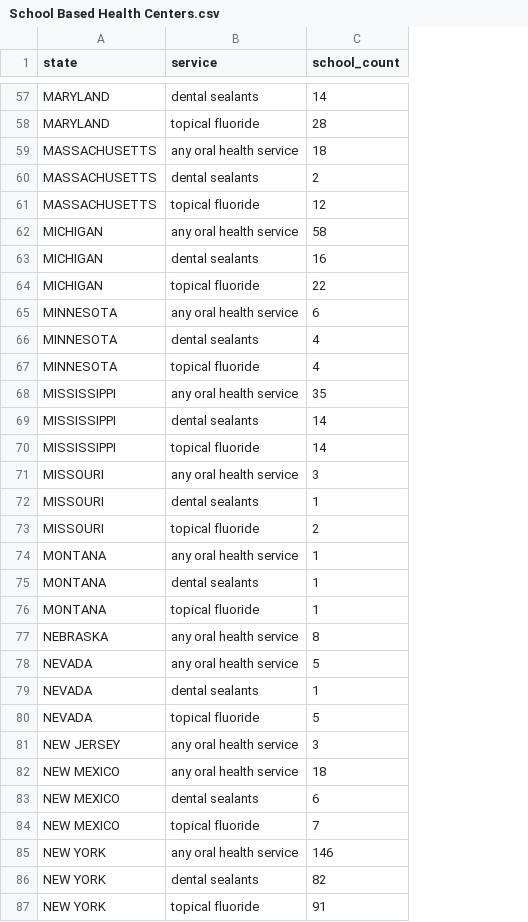
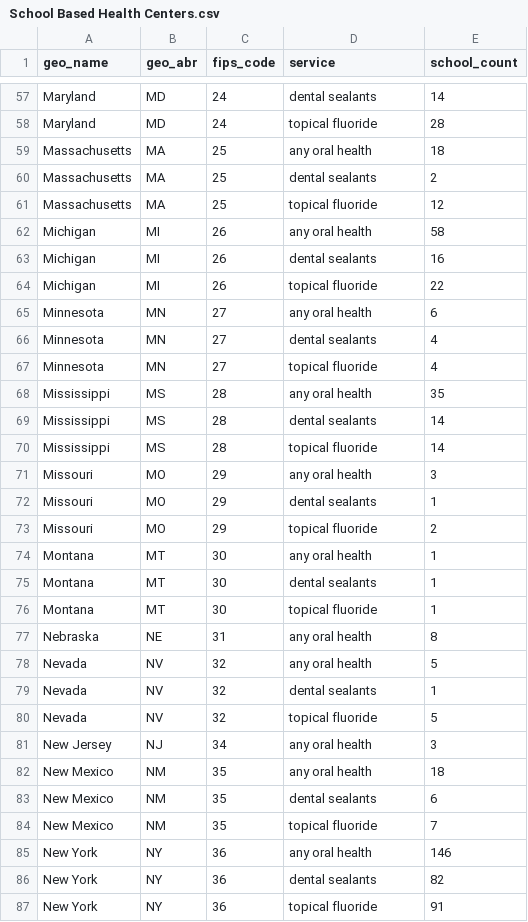
Before and after one commit to PositiveSumData/NationalOralHealthDataPortal, a CSV file: Data/Census_of_School-Based_Health_Centers/School Based Health Centers.csv, drawn as a sheet; only a part is shown, gaps mark what is left out; removed rows and columns are numbered as before the commit, all else as after; the diff covers the shown part only; the diff names each change by its address in the sheet, - before the commit and + after, or states it on an @@ line.

```diff
--- a/Data/Census_of_School-Based_Health_Centers/School Based Health Centers.csv
+++ b/Data/Census_of_School-Based_Health_Centers/School Based Health Centers.csv
-column A (state), rows 57-87: MARYLAND | MARYLAND | MASSACHUSETTS | MASSACHUSETTS | MASSACHUSETTS | MICHIGAN | MICHIGAN | MICHIGAN | MINNESOTA | MINNESOTA | MINNESOTA | MISSISSIPPI | MISSISSIPPI | MISSISSIPPI | MISSOURI | MISSOURI | MISSOURI | MONTANA | MONTANA | MONTANA | NEBRASKA | NEVADA | NEVADA | NEVADA | NEW JERSEY | NEW MEXICO | NEW MEXICO | NEW MEXICO | NEW YORK | NEW YORK | NEW YORK
+column A (geo_name), rows 57-87: Maryland | Maryland | Massachusetts | Massachusetts | Massachusetts | Michigan | Michigan | Michigan | Minnesota | Minnesota | Minnesota | Mississippi | Mississippi | Mississippi | Missouri | Missouri | Missouri | Montana | Montana | Montana | Nebraska | Nevada | Nevada | Nevada | New Jersey | New Mexico | New Mexico | New Mexico | New York | New York | New York
+column B (geo_abr), rows 57-87: MD | MD | MA | MA | MA | MI | MI | MI | MN | MN | MN | MS | MS | MS | MO | MO | MO | MT | MT | MT | NE | NV | NV | NV | NJ | NM | NM | NM | NY | NY | NY
+column C (fips_code), rows 57-87: 24 | 24 | 25 | 25 | 25 | 26 | 26 | 26 | 27 | 27 | 27 | 28 | 28 | 28 | 29 | 29 | 29 | 30 | 30 | 30 | 31 | 32 | 32 | 32 | 34 | 35 | 35 | 35 | 36 | 36 | 36
-D59 (service): any oral health service
+D59 (service): any oral health
-D62 (service): any oral health service
+D62 (service): any oral health
-D65 (service): any oral health service
+D65 (service): any oral health
-D68 (service): any oral health service
+D68 (service): any oral health
-D71 (service): any oral health service
+D71 (service): any oral health
-D74 (service): any oral health service
+D74 (service): any oral health
-D77:D78 (service): any oral health service
+D77:D78 (service): any oral health
-D81:D82 (service): any oral health service
+D81:D82 (service): any oral health
-D85 (service): any oral health service
+D85 (service): any oral health
```
Also changed, not shown: 35 edited cells elsewhere in this file.
